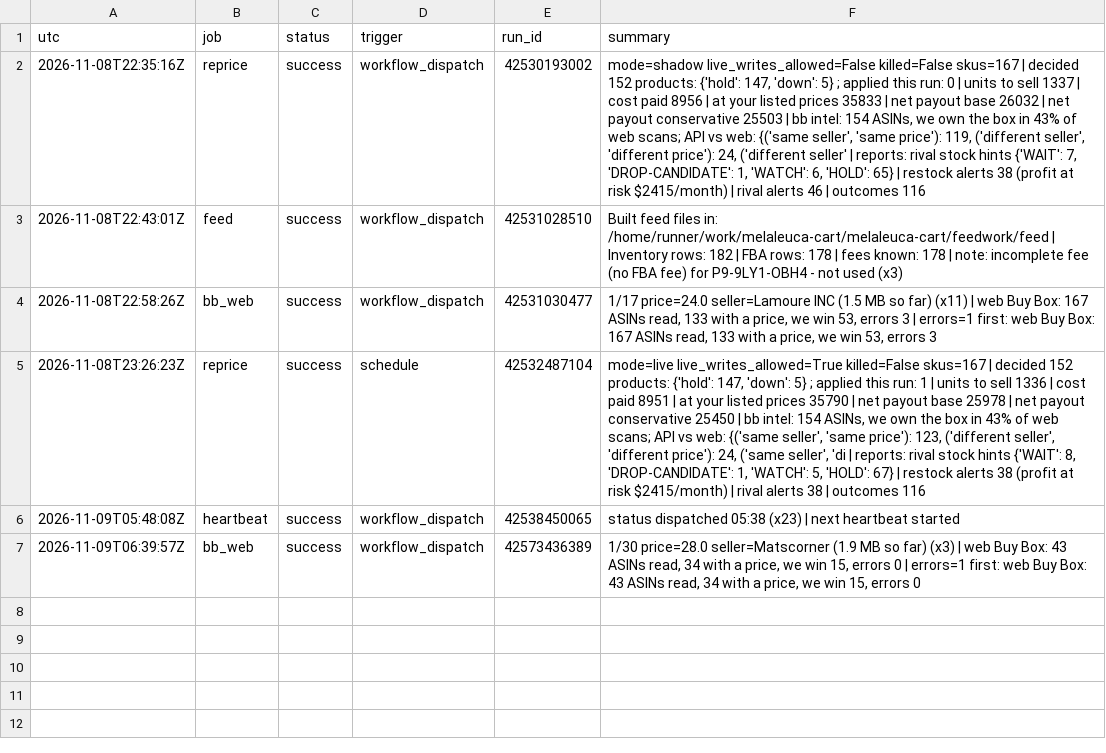
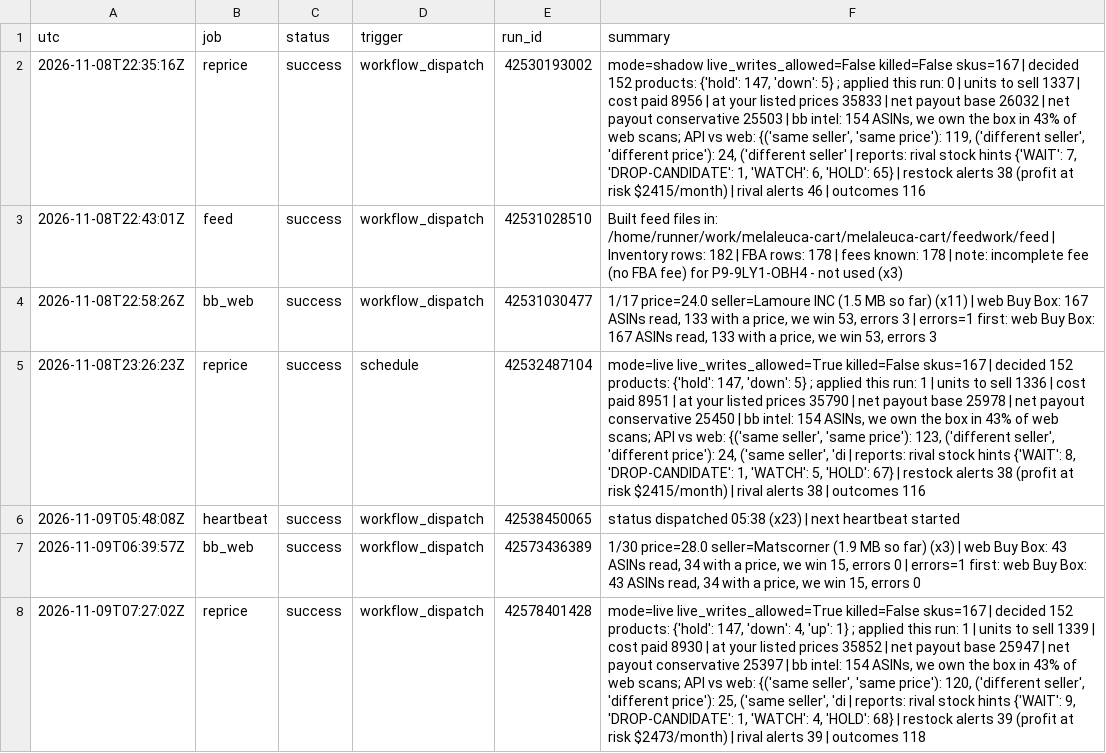
Before and after one commit to Rodantmat/melaleuca-cart, a TSV file: ops_log.tsv, drawn as a sheet; the diff names each change by its address in the sheet, - before the commit and + after, or states it on an @@ line.

Commit message:
ops reprice success 2026-11-09T07:27:02Z

```diff
--- a/ops_log.tsv
+++ b/ops_log.tsv
+row 8: 2026-11-09T07:27:02Z | reprice | success | workflow_dispatch | 42578401428 | mode=live live_writes_allowed=True killed=False skus=167 | decided 152 products: {'hold': 147, 'down': 4, 'up': 1} ; applied this run: 1 | units to sell 1339 | cost paid 8930 | at your listed prices 35852 | net payout base 25947 | net payout conservative 25397 | bb intel: 154 ASINs, we own the box in 43% of web scans; API vs web: {('same seller', 'same price'): 120, ('different seller', 'different price'): 25, ('same seller', 'di | reports: rival stock hints {'WAIT': 9, 'DROP-CANDIDATE': 1, 'WATCH': 4, 'HOLD': 68} | restock alerts 39 (profit at risk $2473/month) | rival alerts 39 | outcomes 118
```
Also changed, not shown: 1 other file.
